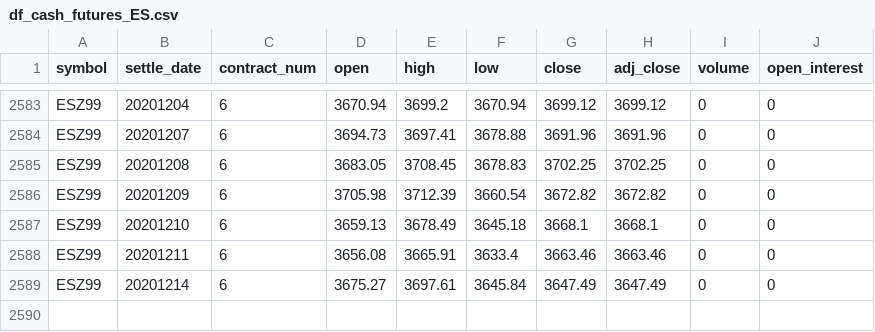
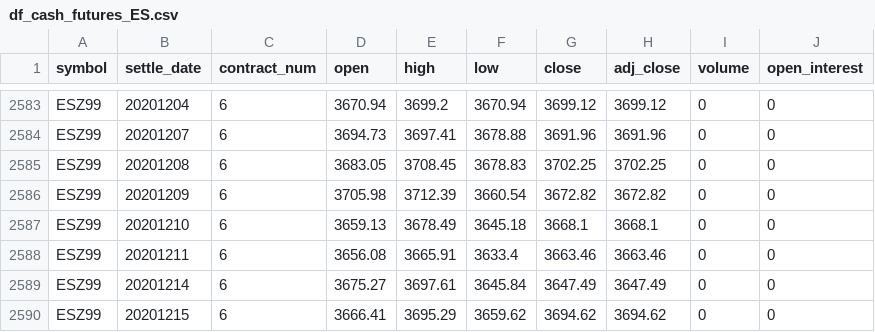
Before and after one commit to bgithub1/dashgrid, a CSV file: dashgrid/df_cash_futures_ES.csv, drawn as a sheet; only a part is shown, gaps mark what is left out.

```diff
--- a/dashgrid/df_cash_futures_ES.csv
+++ b/dashgrid/df_cash_futures_ES.csv
@@ -2589 +2589,2 @@ ESZ99,20201211,6,3656.08,3665.91,3633.4,3663.46,3663.46,0,0
 ESZ99,20201214,6,3675.27,3697.61,3645.84,3647.49,3647.49,0,0
+ESZ99,20201215,6,3666.41,3695.29,3659.62,3694.62,3694.62,0,0
```
Also changed, not shown: dashgrid/df_cash_futures_CL.csv, dashgrid/df_iv_skew_CB.csv, 9 other files.
